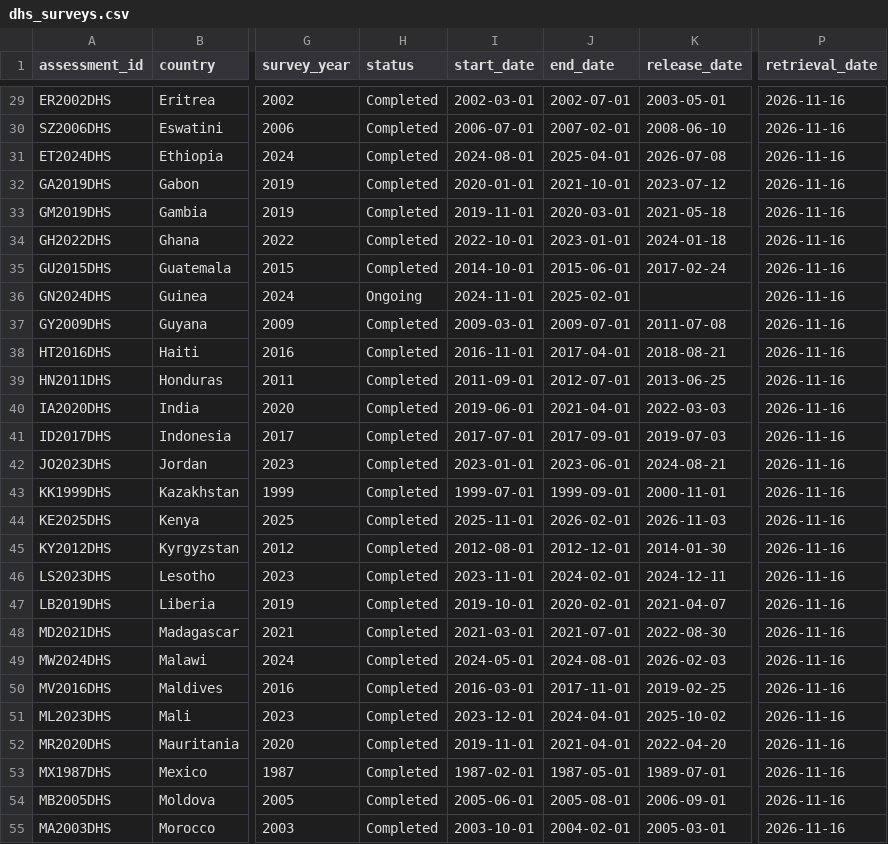
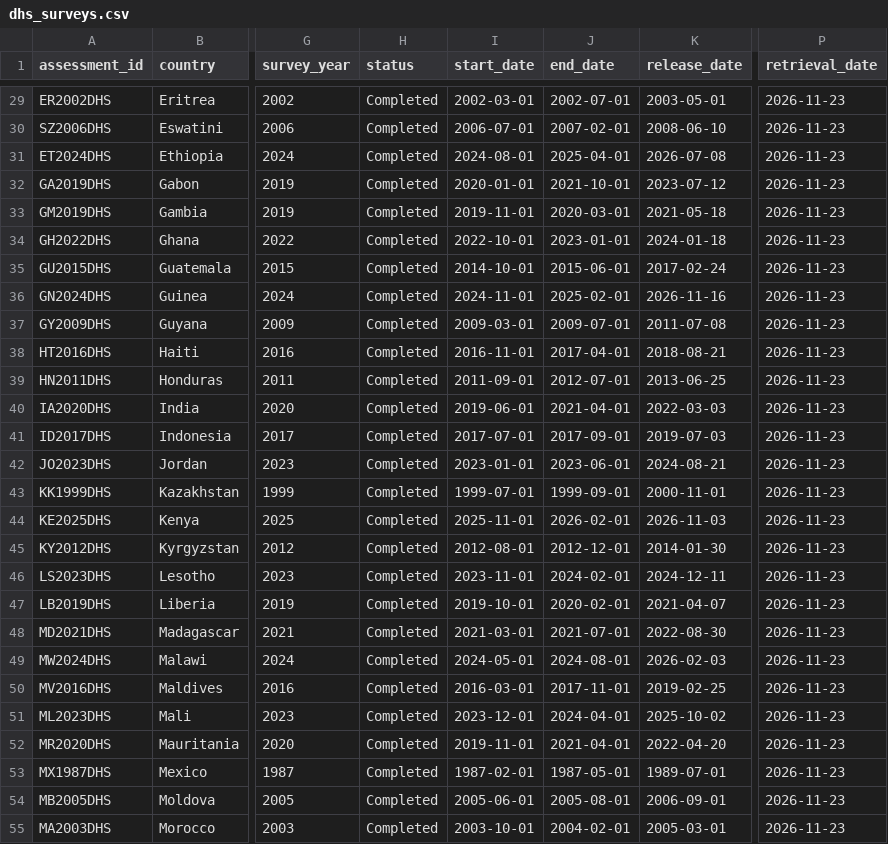
Before and after one commit to Global-Nutrition-Cluster/Assessment-tracker, a CSV file: data/dhs/dhs_surveys.csv, drawn as a sheet; only a part is shown, gaps mark what is left out; the diff covers the shown part only; the diff names each change by its address in the sheet, - before the commit and + after, or states it on an @@ line.

```diff
--- a/data/dhs/dhs_surveys.csv
+++ b/data/dhs/dhs_surveys.csv
-P29:P55 (retrieval_date): 2026-11-16
+P29:P55 (retrieval_date): 2026-11-23
-H36 (status): Ongoing
+H36 (status): Completed
-K36 (release_date): (empty)
+K36 (release_date): 2026-11-16
```
Also changed, not shown: 65 edited cells elsewhere in this file, data/dhs/dhs_latest_indicators_wide.csv, 1 other file.
